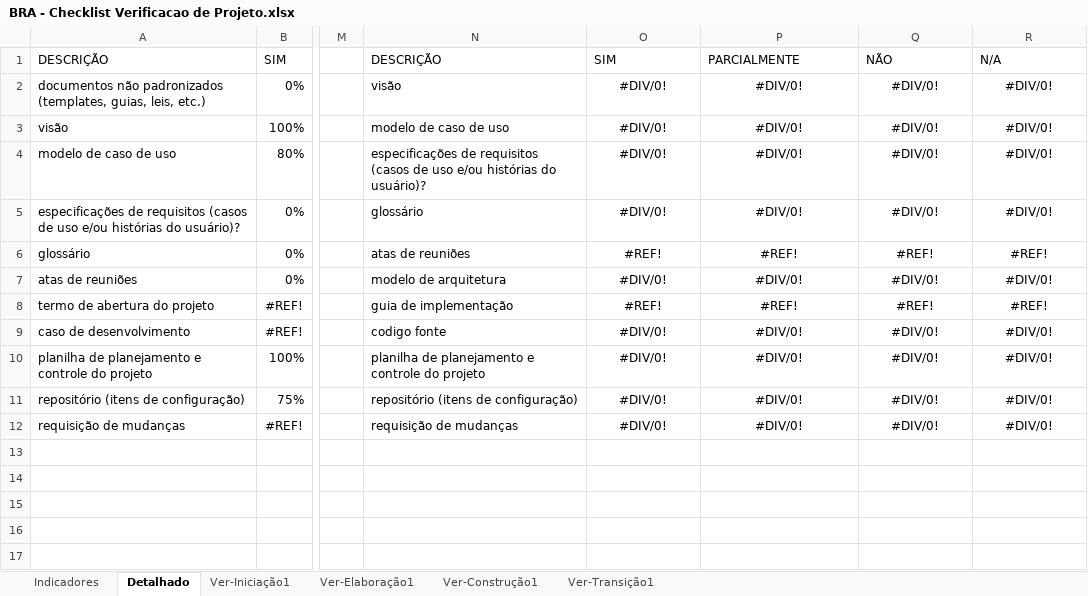
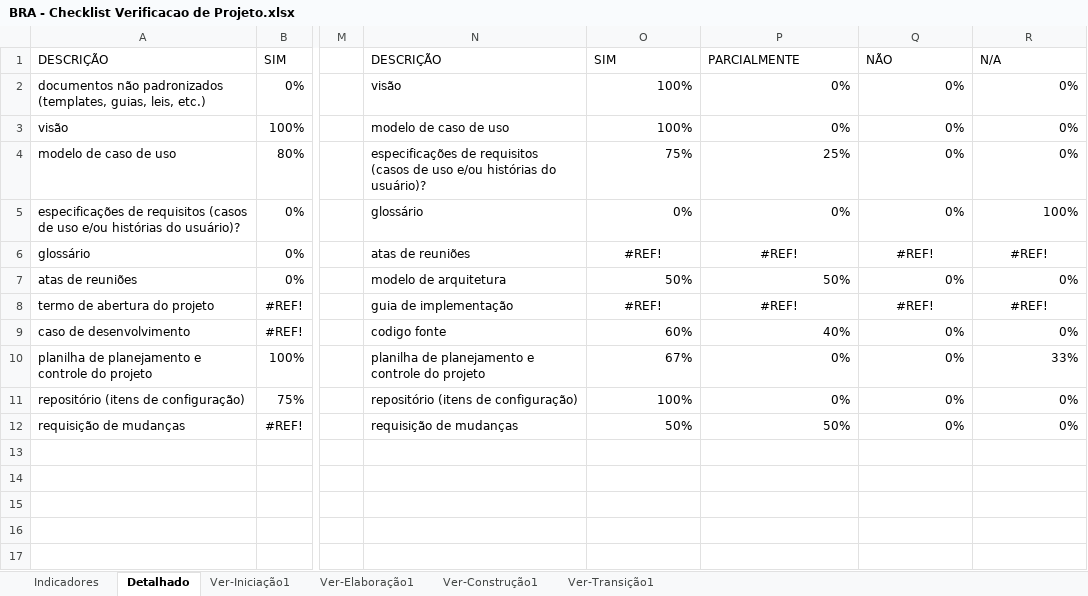
Before and after one commit to FabioAdrianoSilveira/bra-brasileirao_analyst, an Excel workbook: 6.Gerenciamento de Projeto/BRA - Checklist Verificacao de Projeto.xlsx, sheet Detalhado, drawn as a sheet; only a part is shown, gaps mark what is left out; values as stored, in another font and other column widths than the file's, no borders; charts and pictures not drawn; the diff names each change by its address in the sheet, - before the commit and + after, or states it on an @@ line.

```diff
--- a/6.Gerenciamento de Projeto/BRA - Checklist Verificacao de Projeto.xlsx (sheet Detalhado)
+++ b/6.Gerenciamento de Projeto/BRA - Checklist Verificacao de Projeto.xlsx (sheet Detalhado)
-O2:O3: #DIV/0!
+O2:O3: 100%
-O2:R5 alignment: center
+O2:R5 alignment: right
-P2:P3: #DIV/0!
+P2:P3: 0%
-Q2:Q5: #DIV/0!
+Q2:Q5: 0%
-R2:R4: #DIV/0!
+R2:R4: 0%
-O4: #DIV/0!
+O4: 75%
-P4: #DIV/0!
+P4: 25%
-O5: #DIV/0!
+O5: 0%
-P5: #DIV/0!
+P5: 0%
-R5: #DIV/0!
+R5: 100%
-O7: #DIV/0!
+O7: 50%
-O7:R7 alignment: center
+O7:R7 alignment: right
-P7: #DIV/0!
+P7: 50%
-Q7: #DIV/0!
+Q7: 0%
-R7: #DIV/0!
+R7: 0%
-O9: #DIV/0!
+O9: 60%
-O9:R12 alignment: center
+O9:R12 alignment: right
-P9: #DIV/0!
+P9: 40%
-Q9:Q12: #DIV/0!
+Q9:Q12: 0%
-R9: #DIV/0!
+R9: 0%
-O10: #DIV/0!
+O10: 67%
-P10:P11: #DIV/0!
+P10:P11: 0%
-R10: #DIV/0!
+R10: 33%
-O11: #DIV/0!
+O11: 100%
-R11:R12: #DIV/0!
+R11:R12: 0%
-O12: #DIV/0!
+O12: 50%
-P12: #DIV/0!
+P12: 50%
```
Also changed, not shown: sheet Ver-Elaboração1, sheet Indicadores, hidden cells, charts or pictures.
